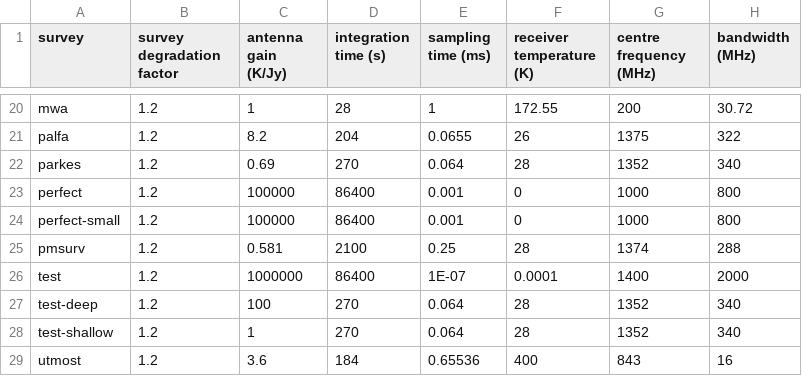
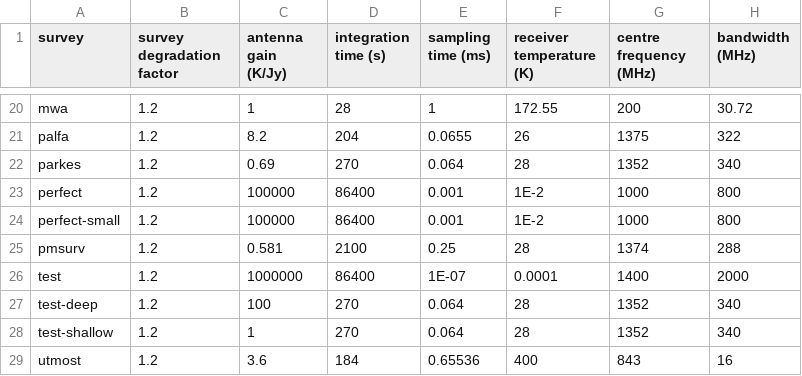
Before and after one commit to TRASAL/frbpoppy, a CSV file: data/surveys/surveys.csv, drawn as a sheet; only a part is shown, gaps mark what is left out; the diff names each change by its address in the sheet, - before the commit and + after, or states it on an @@ line.

Commit message:
Updating survey constraint methods

```diff
--- a/data/surveys/surveys.csv
+++ b/data/surveys/surveys.csv
-F23:F24 (receiver temperature (K)): 0
+F23:F24 (receiver temperature (K)): 1E-2
```
Also changed, not shown: 27 other files.
